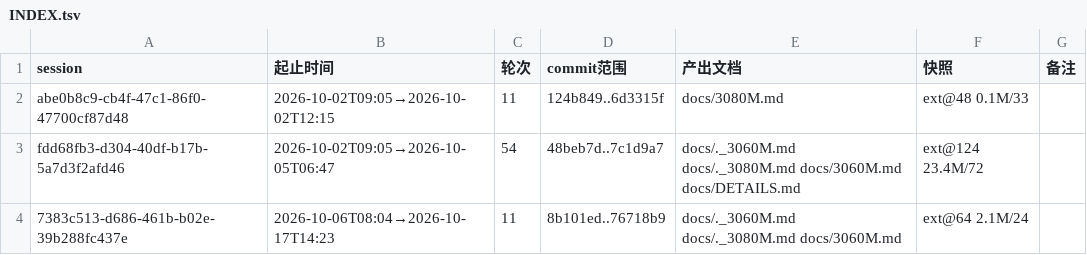
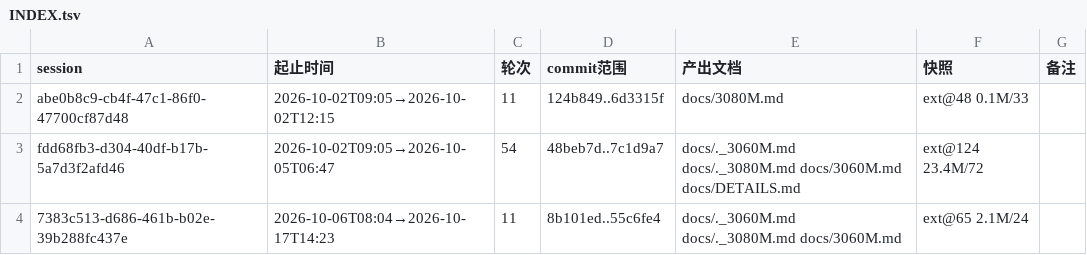
Before and after one commit to luweigen/Strata, a TSV file: _traj/INDEX.tsv, drawn as a sheet.

```diff
--- a/_traj/INDEX.tsv
+++ b/_traj/INDEX.tsv
@@ -3,2 +3,2 @@ abe0b8c9-cb4f-47c1-86f0-47700cf87d48	2026-10-02T09:05→2026-10-02T12:15	11	124b
 fdd68fb3-d304-40df-b17b-5a7d3f2afd46	2026-10-02T09:05→2026-10-05T06:47	54	48beb7d..7c1d9a7	docs/._3060M.md docs/._3080M.md docs/3060M.md docs/DETAILS.md	ext@124 23.4M/72	
-7383c513-d686-461b-b02e-39b288fc437e	2026-10-06T08:04→2026-10-17T14:23	11	8b101ed..76718b9	docs/._3060M.md docs/._3080M.md docs/3060M.md	ext@64 2.1M/24	
+7383c513-d686-461b-b02e-39b288fc437e	2026-10-06T08:04→2026-10-17T14:23	11	8b101ed..55c6fe4	docs/._3060M.md docs/._3080M.md docs/3060M.md	ext@65 2.1M/24	
```
Also changed, not shown: _traj/work/7383c513-d686-461b-b02e-39b288fc437e/MANIFEST.tsv, 3 other files.
